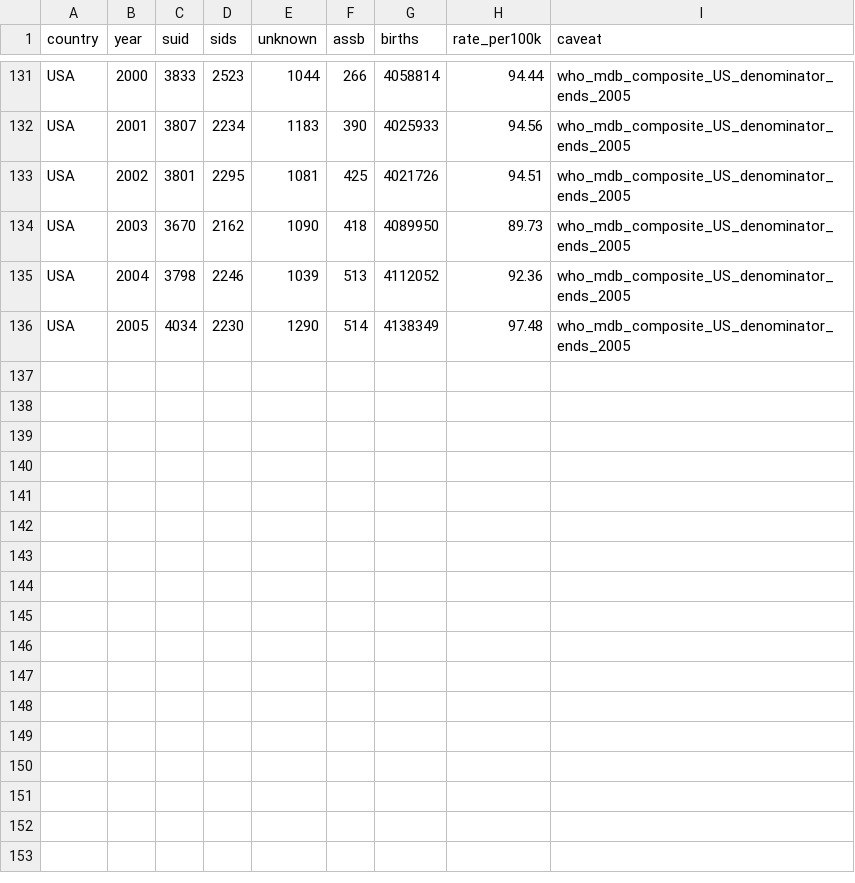
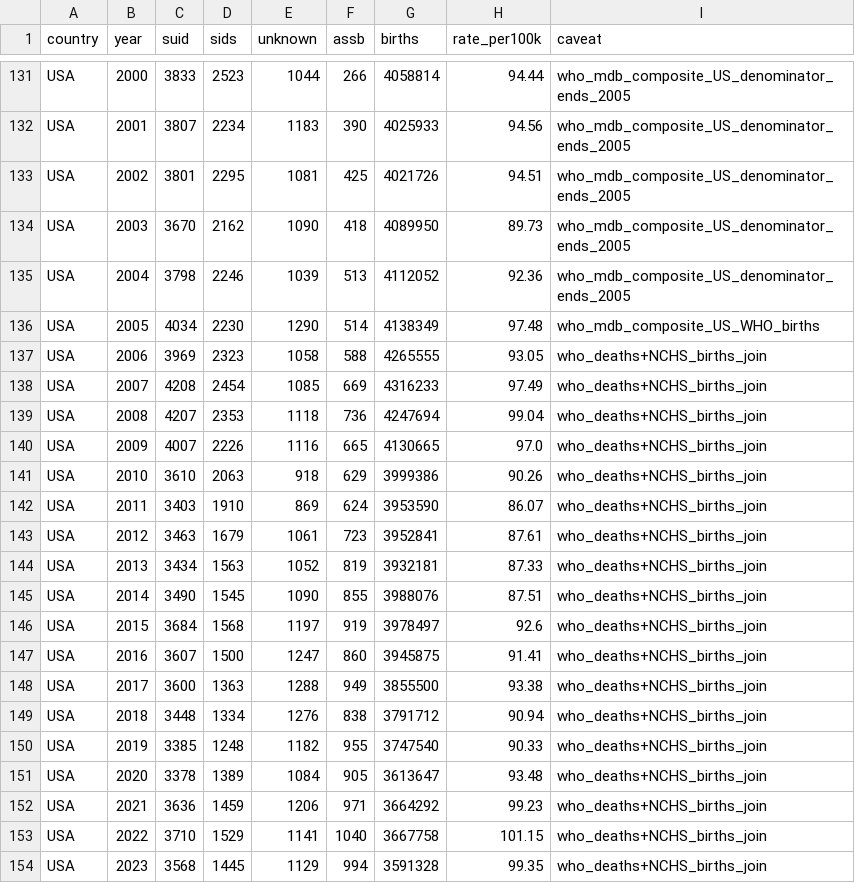
Before and after one commit to meridian-north/vaers-1990-2026-searchable, a CSV file: kennedy-miller-kit/data/suid_crossnational_ok_rows.csv, drawn as a sheet; only a part is shown, gaps mark what is left out.

Commit message:
Kit update: kmv-011 cross-national SUID (US vs Nordic, WHO MDB denominator)
- new tab + line chart: SUID per 100k live births, US vs 5 Nordics, composite R95+R99+W75
- US ~90-97 vs Nordic ~15-55, but similar schedules -> gap is sleep/certification/
  classification, NOT vaccine; ecological rate cannot isolate vaccination (stated)
- recorded-absence honesties shown: US denominator ends 2005; DK R99 recoding from 2007
- data/suid_crossnational_ok_rows.csv (gathered via kind-gatherer sweep, WHO MDB)
- manifest regenerated + self-verified

```diff
--- a/kennedy-miller-kit/data/suid_crossnational_ok_rows.csv
+++ b/kennedy-miller-kit/data/suid_crossnational_ok_rows.csv
@@ -135,2 +135,20 @@ USA,2003,3670,2162,1090,418,4089950,89.73,who_mdb_composite_US_denominator_ends_
 USA,2004,3798,2246,1039,513,4112052,92.36,who_mdb_composite_US_denominator_ends_2005
-USA,2005,4034,2230,1290,514,4138349,97.48,who_mdb_composite_US_denominator_ends_2005
+USA,2005,4034,2230,1290,514,4138349,97.48,who_mdb_composite_US_WHO_births
+USA,2006,3969,2323,1058,588,4265555,93.05,who_deaths+NCHS_births_join
+USA,2007,4208,2454,1085,669,4316233,97.49,who_deaths+NCHS_births_join
+USA,2008,4207,2353,1118,736,4247694,99.04,who_deaths+NCHS_births_join
+USA,2009,4007,2226,1116,665,4130665,97.0,who_deaths+NCHS_births_join
+USA,2010,3610,2063,918,629,3999386,90.26,who_deaths+NCHS_births_join
+USA,2011,3403,1910,869,624,3953590,86.07,who_deaths+NCHS_births_join
+USA,2012,3463,1679,1061,723,3952841,87.61,who_deaths+NCHS_births_join
+USA,2013,3434,1563,1052,819,3932181,87.33,who_deaths+NCHS_births_join
+USA,2014,3490,1545,1090,855,3988076,87.51,who_deaths+NCHS_births_join
+USA,2015,3684,1568,1197,919,3978497,92.6,who_deaths+NCHS_births_join
+USA,2016,3607,1500,1247,860,3945875,91.41,who_deaths+NCHS_births_join
+USA,2017,3600,1363,1288,949,3855500,93.38,who_deaths+NCHS_births_join
+USA,2018,3448,1334,1276,838,3791712,90.94,who_deaths+NCHS_births_join
+USA,2019,3385,1248,1182,955,3747540,90.33,who_deaths+NCHS_births_join
+USA,2020,3378,1389,1084,905,3613647,93.48,who_deaths+NCHS_births_join
+USA,2021,3636,1459,1206,971,3664292,99.23,who_deaths+NCHS_births_join
+USA,2022,3710,1529,1141,1040,3667758,101.15,who_deaths+NCHS_births_join
+USA,2023,3568,1445,1129,994,3591328,99.35,who_deaths+NCHS_births_join
```
Also changed, not shown: kennedy-miller-kit/data/case_records_v2.csv, 2 other files.
